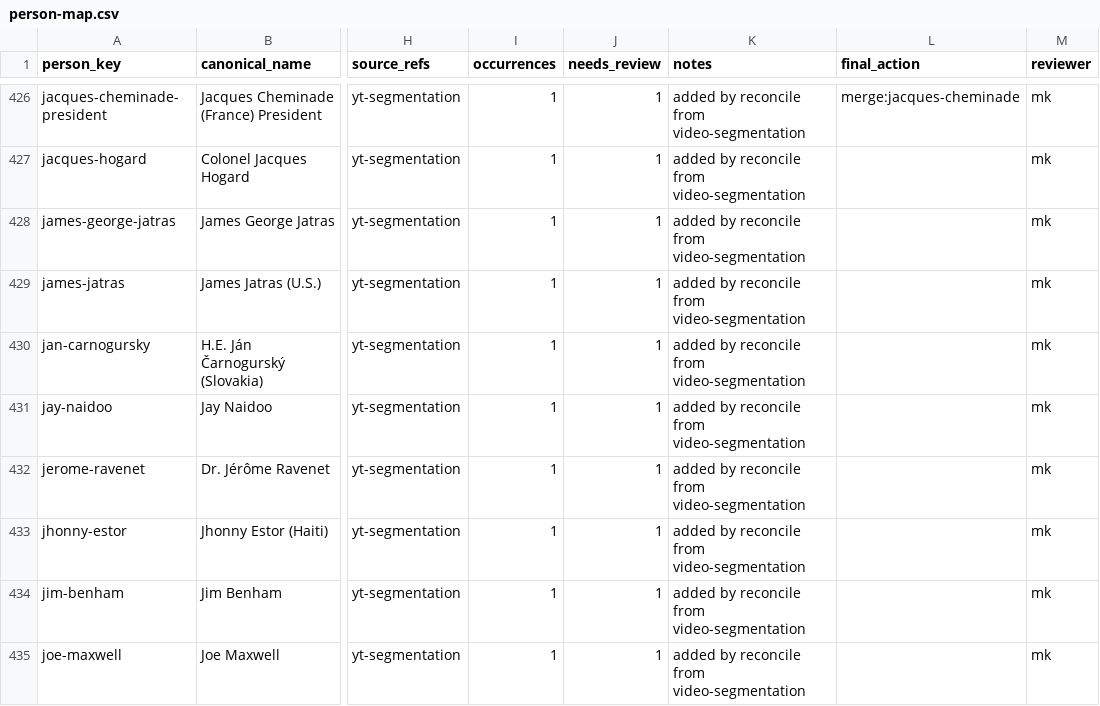
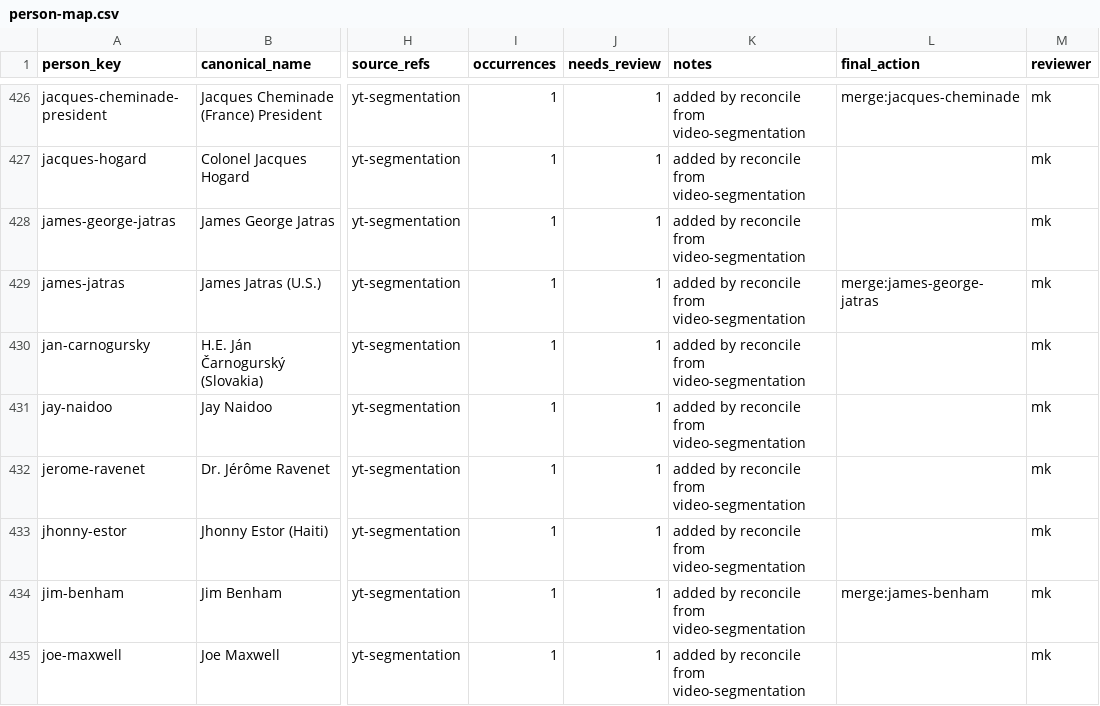
Before and after one commit to motokikasai/si-documentation-overhaul-2026, a CSV file: sessions/2026-07-17-migration-tooling/incoming/person-map.csv, drawn as a sheet; only a part is shown, gaps mark what is left out; the diff covers the shown part only; the diff names each change by its address in the sheet, - before the commit and + after, or states it on an @@ line.

```diff
--- a/sessions/2026-07-17-migration-tooling/incoming/person-map.csv
+++ b/sessions/2026-07-17-migration-tooling/incoming/person-map.csv
-L429 (final_action): (empty)
+L429 (final_action): merge:james-george-jatras
-L434 (final_action): (empty)
+L434 (final_action): merge:james-benham
```
Also changed, not shown: 39 edited cells elsewhere in this file, 1 other file.
